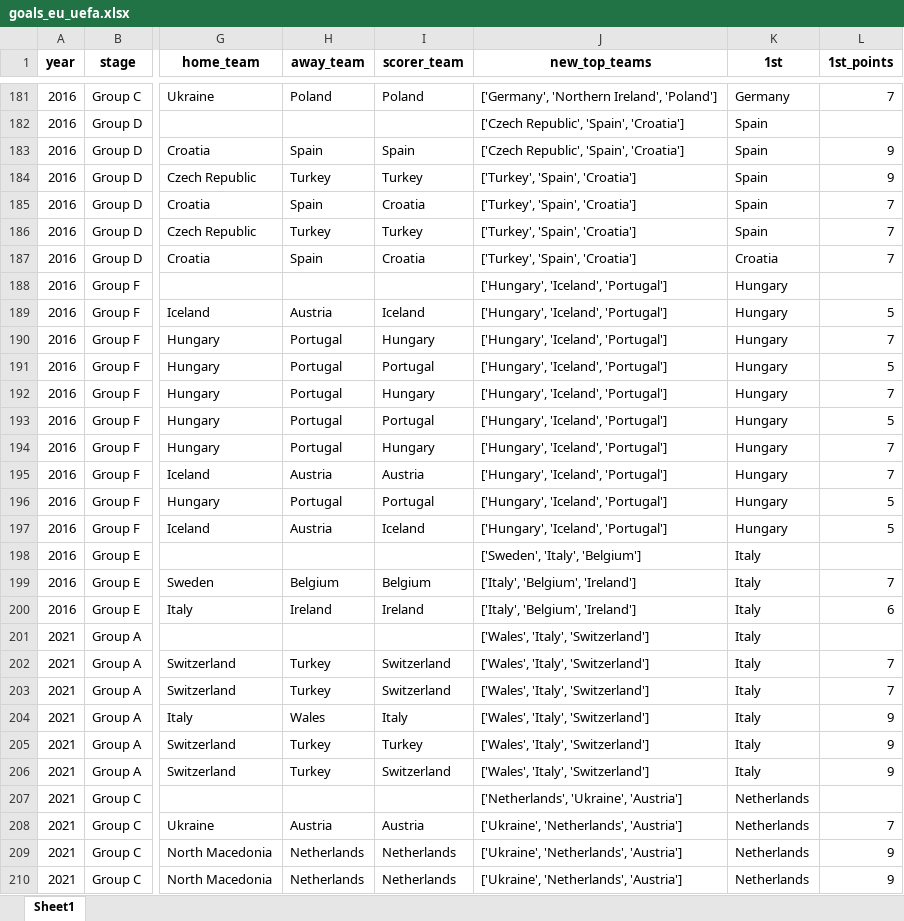
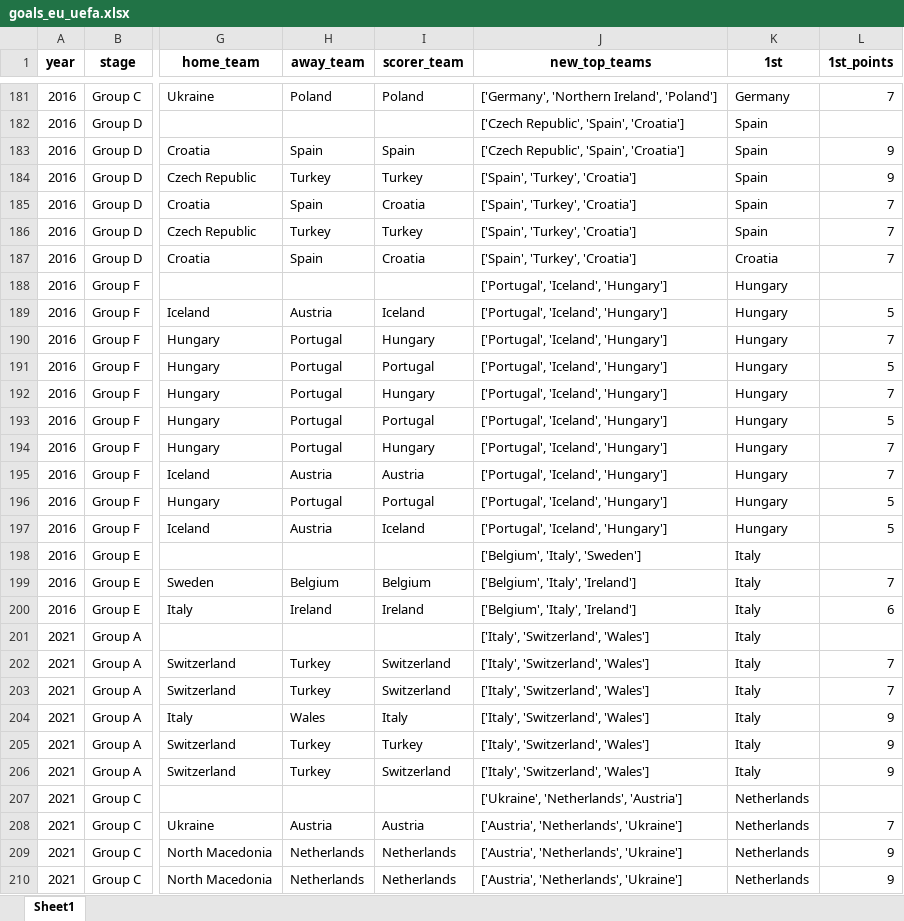
Before and after one commit to AEGDDI/tiebreak_wc, an Excel workbook: data/out/wiki/men/uefa/eu/goals_eu_uefa.xlsx, sheet Sheet1, drawn as a sheet; only a part is shown, gaps mark what is left out; values as stored, in another font and other column widths than the file's, no borders; the diff covers the shown part only; the diff names each change by its address in the sheet, - before the commit and + after, or states it on an @@ line.

```diff
--- a/data/out/wiki/men/uefa/eu/goals_eu_uefa.xlsx (sheet Sheet1)
+++ b/data/out/wiki/men/uefa/eu/goals_eu_uefa.xlsx (sheet Sheet1)
-J184:J187 (new_top_teams): ['Turkey', 'Spain', 'Croatia']
+J184:J187 (new_top_teams): ['Spain', 'Turkey', 'Croatia']
-J188:J197 (new_top_teams): ['Hungary', 'Iceland', 'Portugal']
+J188:J197 (new_top_teams): ['Portugal', 'Iceland', 'Hungary']
-J198 (new_top_teams): ['Sweden', 'Italy', 'Belgium']
+J198 (new_top_teams): ['Belgium', 'Italy', 'Sweden']
-J199:J200 (new_top_teams): ['Italy', 'Belgium', 'Ireland']
+J199:J200 (new_top_teams): ['Belgium', 'Italy', 'Ireland']
-J201:J206 (new_top_teams): ['Wales', 'Italy', 'Switzerland']
+J201:J206 (new_top_teams): ['Italy', 'Switzerland', 'Wales']
-J207 (new_top_teams): ['Netherlands', 'Ukraine', 'Austria']
+J207 (new_top_teams): ['Ukraine', 'Netherlands', 'Austria']
-J208:J210 (new_top_teams): ['Ukraine', 'Netherlands', 'Austria']
+J208:J210 (new_top_teams): ['Austria', 'Netherlands', 'Ukraine']
```
Also changed, not shown: 119 edited cells elsewhere in this sheet, data/out/wiki/men/fifa/eu/goals_eu_fifa_men.xlsx, data/out/wiki/men/fifa/eu/mbm_eu_fifa.xlsx, 9 other files.
